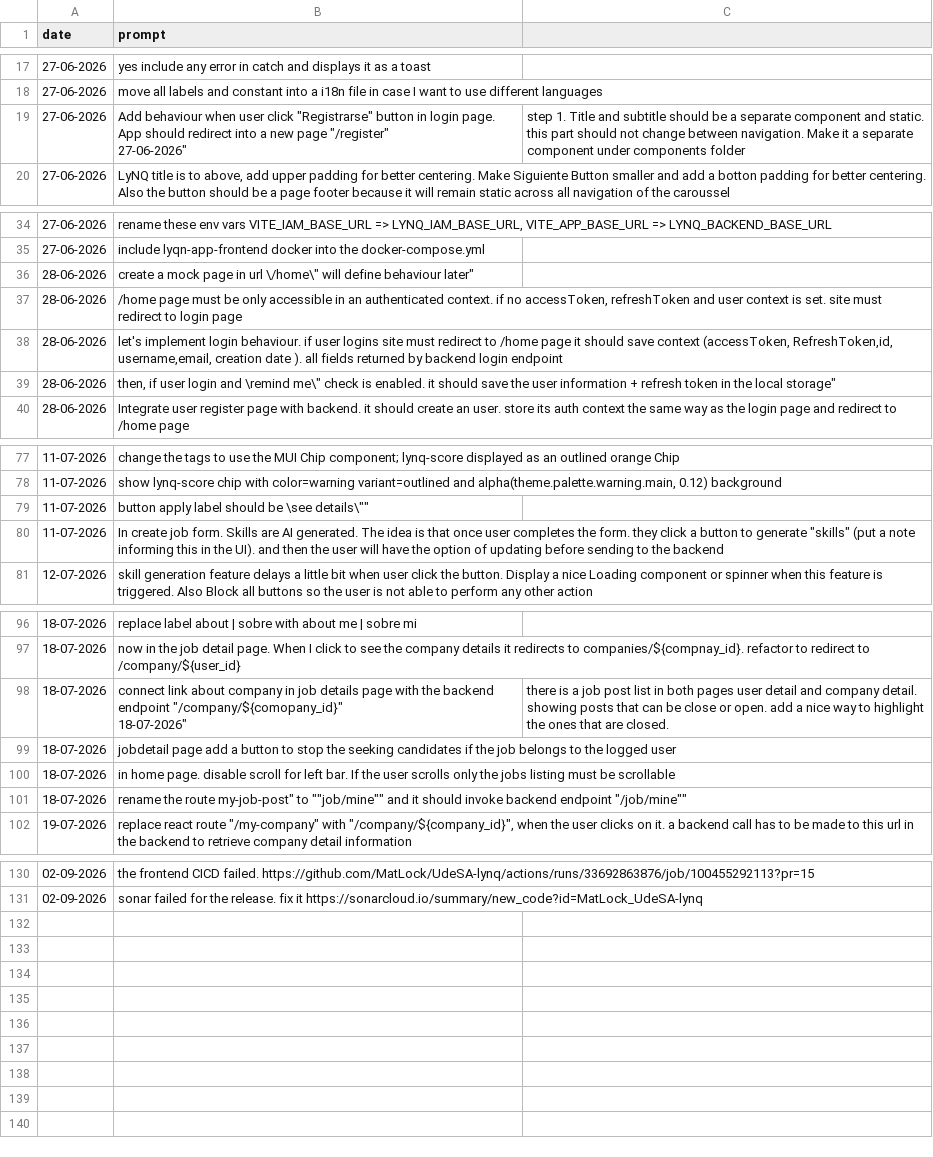
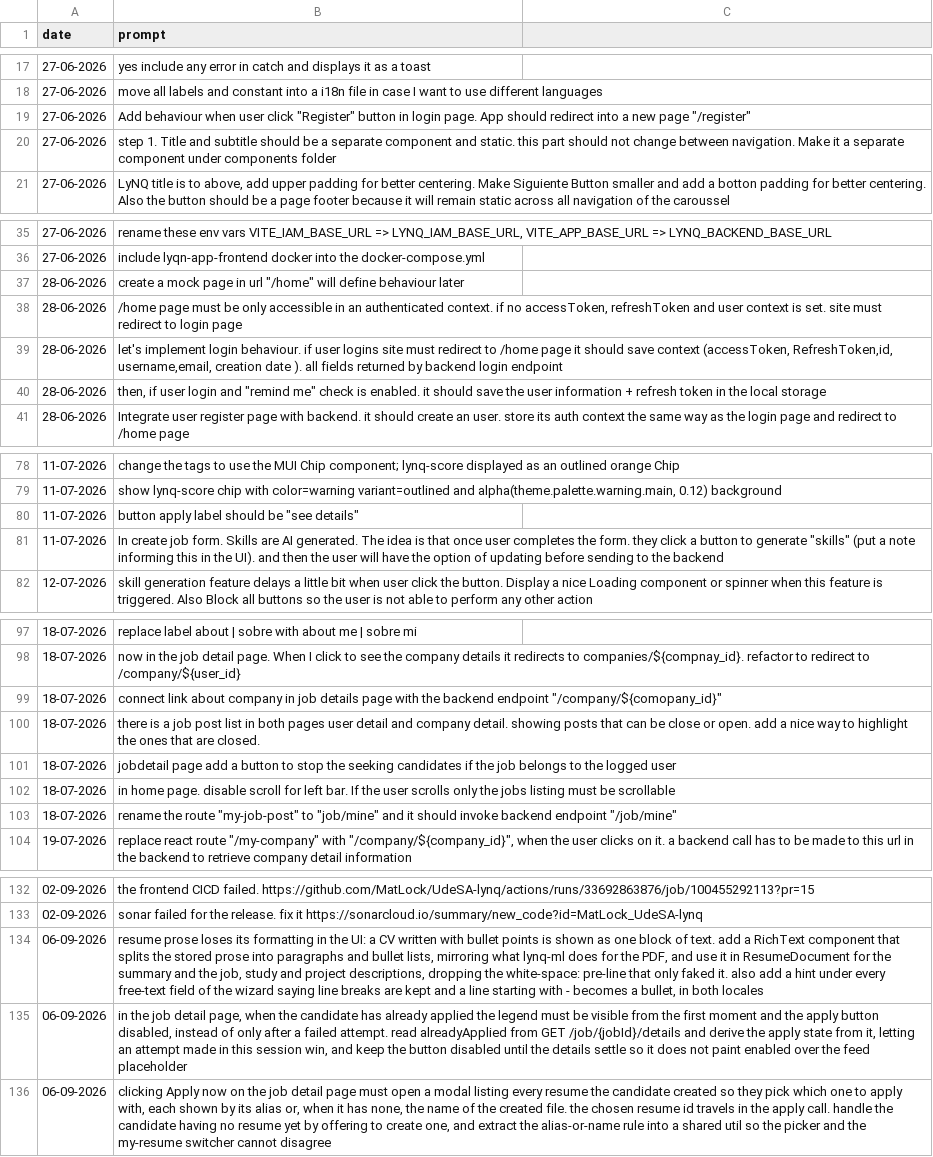
Before and after one commit to MatLock/UdeSA-lynq, a CSV file: lynq-app-frontend/prompt-documentation/prompts.csv, drawn as a sheet; only a part is shown, gaps mark what is left out.

Commit message:
fixing cv creation to support text enrich, adding feature of choosing which resume to use when applying

```diff
--- a/lynq-app-frontend/prompt-documentation/prompts.csv
+++ b/lynq-app-frontend/prompt-documentation/prompts.csv
@@ -18,4 +18,4 @@ date,prompt
 "27-06-2026","move all labels and constant into a i18n file in case I want to use different languages"
-"27-06-2026","Add behaviour when user click ""Registrarse"" button in login page. App should redirect into a new page ""/register""
-"27-06-2026","step 1. Title and subtitle should be a separate component and static. this part should not change between navigation. Make it a separate component under components folder"
+"27-06-2026","Add behaviour when user click ""Register"" button in login page. App should redirect into a new page ""/register"""
+"27-06-2026","step 1. Title and subtitle should be a separate component and static. this part should not change between navigation. Make it a separate component under components folder"
 "27-06-2026","LyNQ title is to above, add upper padding for better centering. Make Siguiente Button smaller and add a botton padding for better centering. Also the button should be a page footer because it will remain static across all navigation of the caroussel"
@@ -36,6 +36,6 @@ date,prompt
 "27-06-2026","include lyqn-app-frontend docker into the docker-compose.yml"
-"28-06-2026","create a mock page in url \"/home\" will define behaviour later"
+"28-06-2026","create a mock page in url ""/home"" will define behaviour later"
 "28-06-2026","/home page must be only accessible in an authenticated context. if no accessToken, refreshToken and user context is set. site must redirect to login page"
 "28-06-2026","let's implement login behaviour. if user logins site must redirect to /home page it should save context (accessToken, RefreshToken,id, username,email, creation date ). all fields returned by backend login endpoint"
-"28-06-2026","then, if user login and \"remind me\" check is enabled. it should save the user information + refresh token in the local storage"
+"28-06-2026","then, if user login and ""remind me"" check is enabled. it should save the user information + refresh token in the local storage"
 "28-06-2026","Integrate user register page with backend. it should create an user. store its auth context the same way as the login page and redirect to /home page"
@@ -79,3 +79,3 @@ date,prompt
 "11-07-2026","show lynq-score chip with color=warning variant=outlined and alpha(theme.palette.warning.main, 0.12) background"
-"11-07-2026","button apply label should be \"see details\""
+"11-07-2026","button apply label should be ""see details"""
 "11-07-2026","In create job form. Skills are AI generated. The idea is that once user completes the form. they click a button to generate ""skills"" (put a note informing this in the UI). and then the user will have the option of updating before sending to the backend"
@@ -98,7 +98,7 @@ date,prompt
 "18-07-2026","now in the job detail page. When I click to see the company details it redirects to companies/${compnay_id}. refactor to redirect to /company/${user_id}"
-"18-07-2026","connect link about company in job details page with the backend endpoint ""/company/${comopany_id}""
-"18-07-2026","there is a job post list in both pages user detail and company detail. showing posts that can be close or open. add a nice way to highlight the ones that are closed."
+"18-07-2026","connect link about company in job details page with the backend endpoint ""/company/${comopany_id}"""
+"18-07-2026","there is a job post list in both pages user detail and company detail. showing posts that can be close or open. add a nice way to highlight the ones that are closed."
 "18-07-2026","jobdetail page add a button to stop the seeking candidates if the job belongs to the logged user"
 "18-07-2026","in home page. disable scroll for left bar. If the user scrolls only the jobs listing must be scrollable"
-"18-07-2026","rename the route "my-job-post" to ""job/mine"" and it should invoke backend endpoint "/job/mine""
+"18-07-2026","rename the route ""my-job-post"" to ""job/mine"" and it should invoke backend endpoint ""/job/mine"""
 "19-07-2026","replace react route ""/my-company"" with ""/company/${company_id}"", when the user clicks on it. a backend call has to be made to this url in the backend to retrieve company detail information"
@@ -133 +133,4 @@ date,prompt
 "02-09-2026","sonar failed for the release. fix it https://sonarcloud.io/summary/new_code?id=MatLock_UdeSA-lynq"
+"06-09-2026","resume prose loses its formatting in the UI: a CV written with bullet points is shown as one block of text. add a RichText component that splits the stored prose into paragraphs and bullet lists, mirroring what lynq-ml does for the PDF, and use it in ResumeDocument for the summary and the job, study and project descriptions, dropping the white-space: pre-line that only faked it. also add a hint under every free-text field of the wizard saying line breaks are kept and a line starting with - becomes a bullet, in both locales"
+"06-09-2026","in the job detail page, when the candidate has already applied the legend must be visible from the first moment and the apply button disabled, instead of only after a failed attempt. read alreadyApplied from GET /job/{jobId}/details and derive the apply state from it, letting an attempt made in this session win, and keep the button disabled until the details settle so it does not paint enabled over the feed placeholder"
+"06-09-2026","clicking Apply now on the job detail page must open a modal listing every resume the candidate created so they pick which one to apply with, each shown by its alias or, when it has none, the name of the created file. the chosen resume id travels in the apply call. handle the candidate having no resume yet by offering to create one, and extract the alias-or-name rule into a shared util so the picker and the my-resume switcher cannot disagree"
```
Also changed, not shown: 22 other files.
